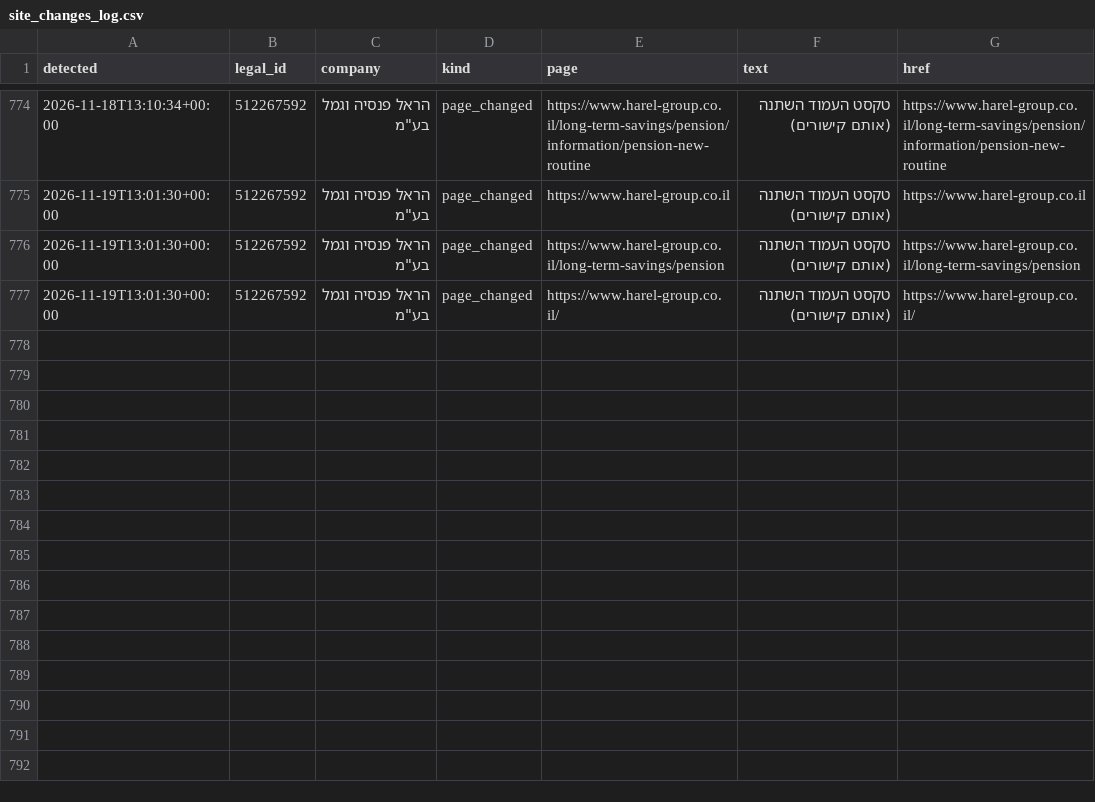
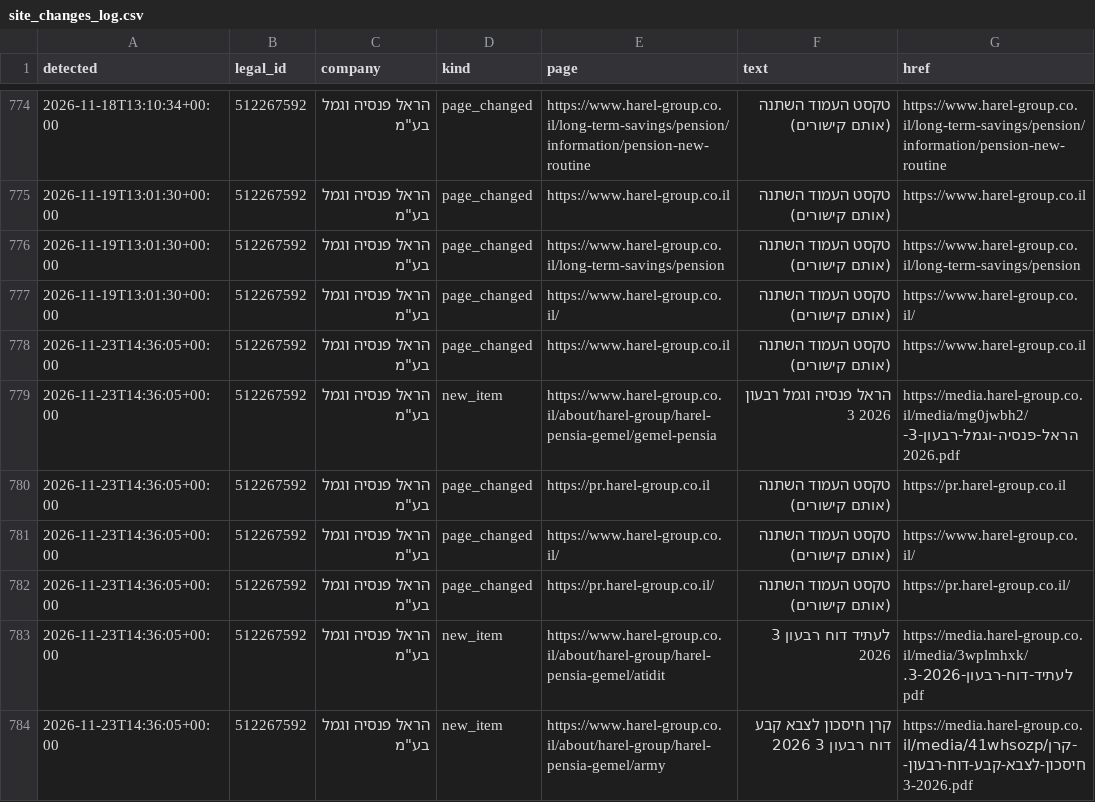
Before and after one commit to Revach123/MASLULIM, a CSV file: policy/companies/512267592/site_changes_log.csv, drawn as a sheet; only a part is shown, gaps mark what is left out; the diff names each change by its address in the sheet, - before the commit and + after, or states it on an @@ line.

```diff
--- a/policy/companies/512267592/site_changes_log.csv
+++ b/policy/companies/512267592/site_changes_log.csv
+row 778: 2026-11-23T14:36:05+00:00 | 512267592 | הראל פנסיה וגמל בע"מ | page_changed | https://www.harel-group.co.il | טקסט העמוד השתנה (אותם קישורים) | https://www.harel-group.co.il
+row 779: 2026-11-23T14:36:05+00:00 | 512267592 | הראל פנסיה וגמל בע"מ | new_item | https://www.harel-group.co.il/about/harel-group/harel-pensia-gemel/gemel-pensia | הראל פנסיה וגמל רבעון 3 2026 | https://media.harel-group.co.il/media/mg0jwbh2/הראל-פנסיה-וגמל-רבעון-3-2026.pdf
+row 780: 2026-11-23T14:36:05+00:00 | 512267592 | הראל פנסיה וגמל בע"מ | page_changed | https://pr.harel-group.co.il | טקסט העמוד השתנה (אותם קישורים) | https://pr.harel-group.co.il
+row 781: 2026-11-23T14:36:05+00:00 | 512267592 | הראל פנסיה וגמל בע"מ | page_changed | https://www.harel-group.co.il/ | טקסט העמוד השתנה (אותם קישורים) | https://www.harel-group.co.il/
+row 782: 2026-11-23T14:36:05+00:00 | 512267592 | הראל פנסיה וגמל בע"מ | page_changed | https://pr.harel-group.co.il/ | טקסט העמוד השתנה (אותם קישורים) | https://pr.harel-group.co.il/
+row 783: 2026-11-23T14:36:05+00:00 | 512267592 | הראל פנסיה וגמל בע"מ | new_item | https://www.harel-group.co.il/about/harel-group/harel-pensia-gemel/atidit | לעתיד דוח רבעון 3 2026 | https://media.harel-group.co.il/media/3wplmhxk/לעתיד-דוח-רבעון-3-2026.pdf
+row 784: 2026-11-23T14:36:05+00:00 | 512267592 | הראל פנסיה וגמל בע"מ | new_item | https://www.harel-group.co.il/about/harel-group/harel-pensia-gemel/army | קרן חיסכון לצבא קבע דוח רבעון 3 2026 | https://media.harel-group.co.il/media/41whsozp/קרן-חיסכון-לצבא-קבע-דוח-רבעון-3-2026.pdf
```
Also changed, not shown: 6 other files.
